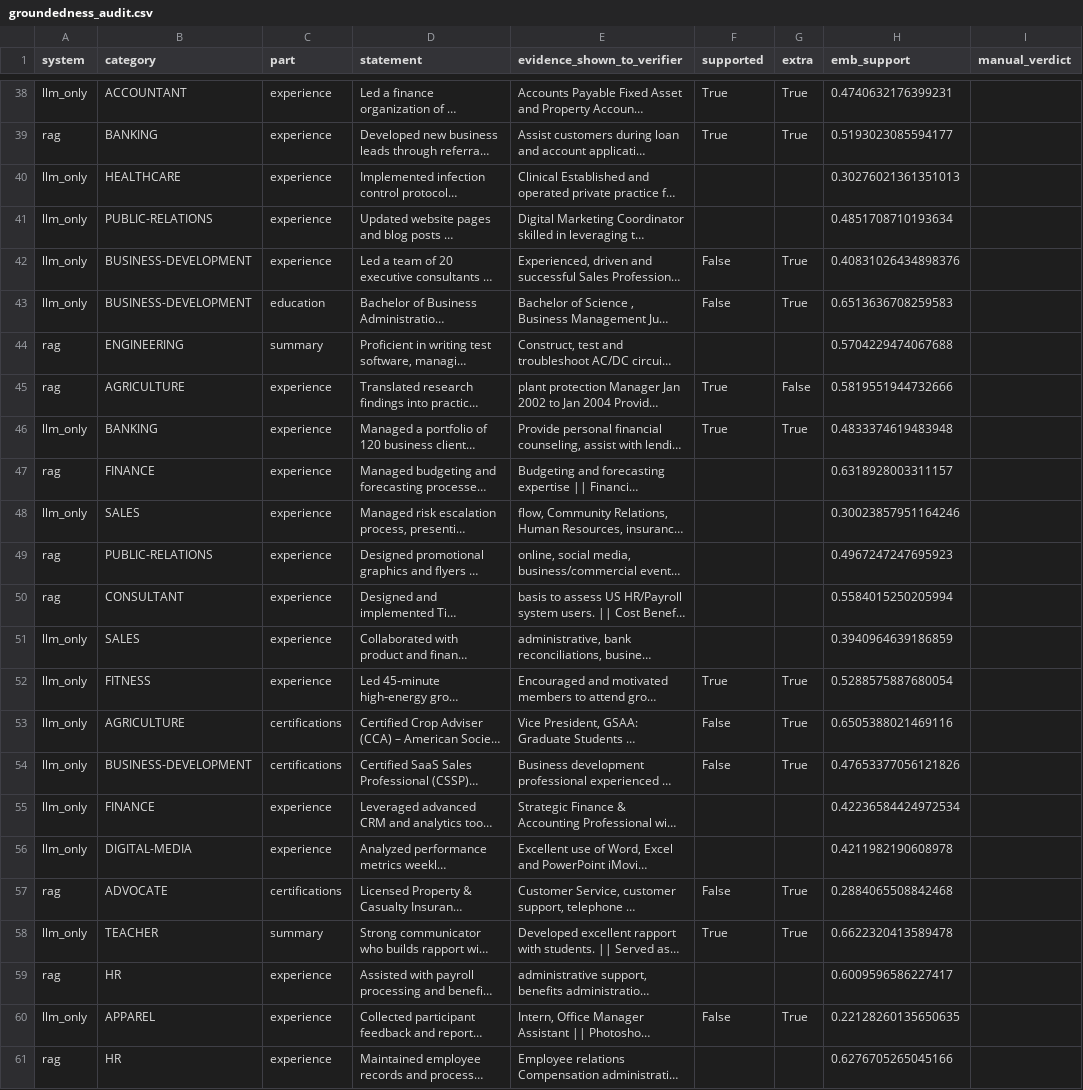
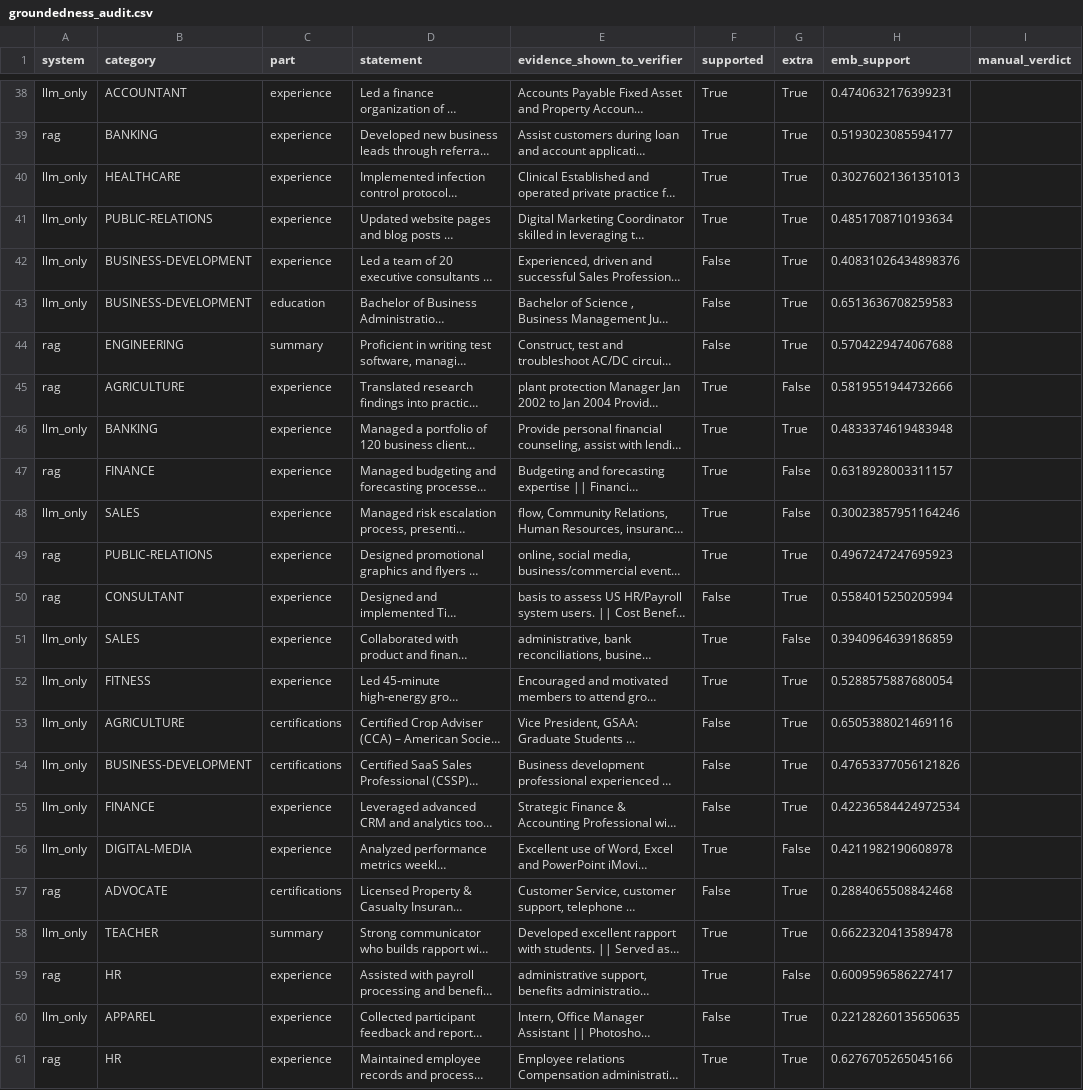
Before and after one commit to hrushh22/ScholarStack, a CSV file: reports/results/groundedness_audit.csv, drawn as a sheet; only a part is shown, gaps mark what is left out; long unchanged cells end in …; the diff covers the shown part only; the diff names each change by its address in the sheet, - before the commit and + after, or states it on an @@ line.

```diff
--- a/reports/results/groundedness_audit.csv
+++ b/reports/results/groundedness_audit.csv
-F40:F41 (supported): (empty)
+F40:F41 (supported): True
-G40:G41 (extra): (empty)
+G40:G41 (extra): True
-F44 (supported): (empty)
+F44 (supported): False
-G44 (extra): (empty)
+G44 (extra): True
-F47:F49 (supported): (empty)
+F47:F49 (supported): True
-G47:G48 (extra): (empty)
+G47:G48 (extra): False
-G49:G50 (extra): (empty)
+G49:G50 (extra): True
-F50 (supported): (empty)
+F50 (supported): False
-F51 (supported): (empty)
+F51 (supported): True
-G51 (extra): (empty)
+G51 (extra): False
-F55 (supported): (empty)
+F55 (supported): False
-G55 (extra): (empty)
+G55 (extra): True
-F56 (supported): (empty)
+F56 (supported): True
-G56 (extra): (empty)
+G56 (extra): False
-F59 (supported): (empty)
+F59 (supported): True
-G59 (extra): (empty)
+G59 (extra): False
-F61 (supported): (empty)
+F61 (supported): True
-G61 (extra): (empty)
+G61 (extra): True
```
Also changed, not shown: 30 edited cells elsewhere in this file, reports/results/generation_eval.csv, reports/results/generation_summary.csv, 23 other files.
